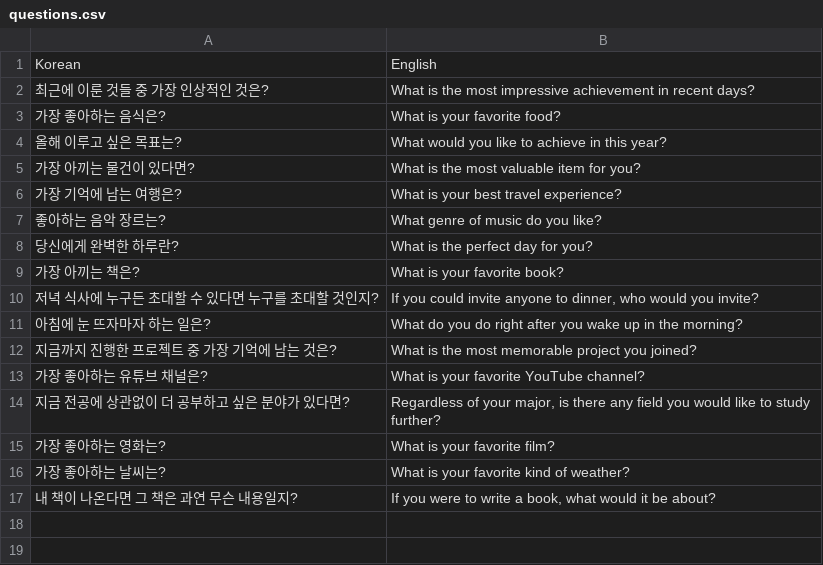
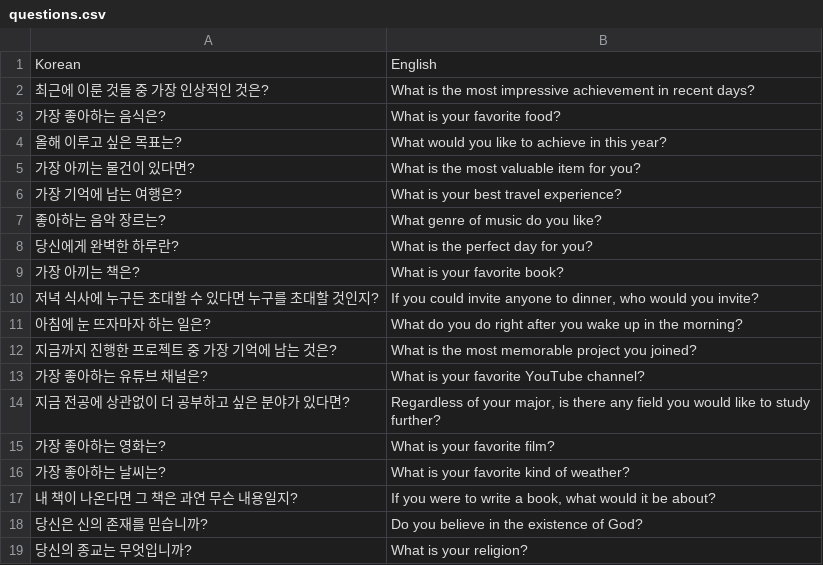
Before and after one commit to tula3and/random-question-generator, a CSV file: questions.csv, drawn as a sheet.

Commit message:
update CSV file  with Two Q

```diff
--- a/questions.csv
+++ b/questions.csv
@@ -17 +17,3 @@ Korean,English
 내 책이 나온다면 그 책은 과연 무슨 내용일지?,"If you were to write a book, what would it be about?"
+당신은 신의 존재를 믿습니까?,"Do you believe in the existence of God?"
+당신의 종교는 무엇입니까?,"What is your religion?"
```
